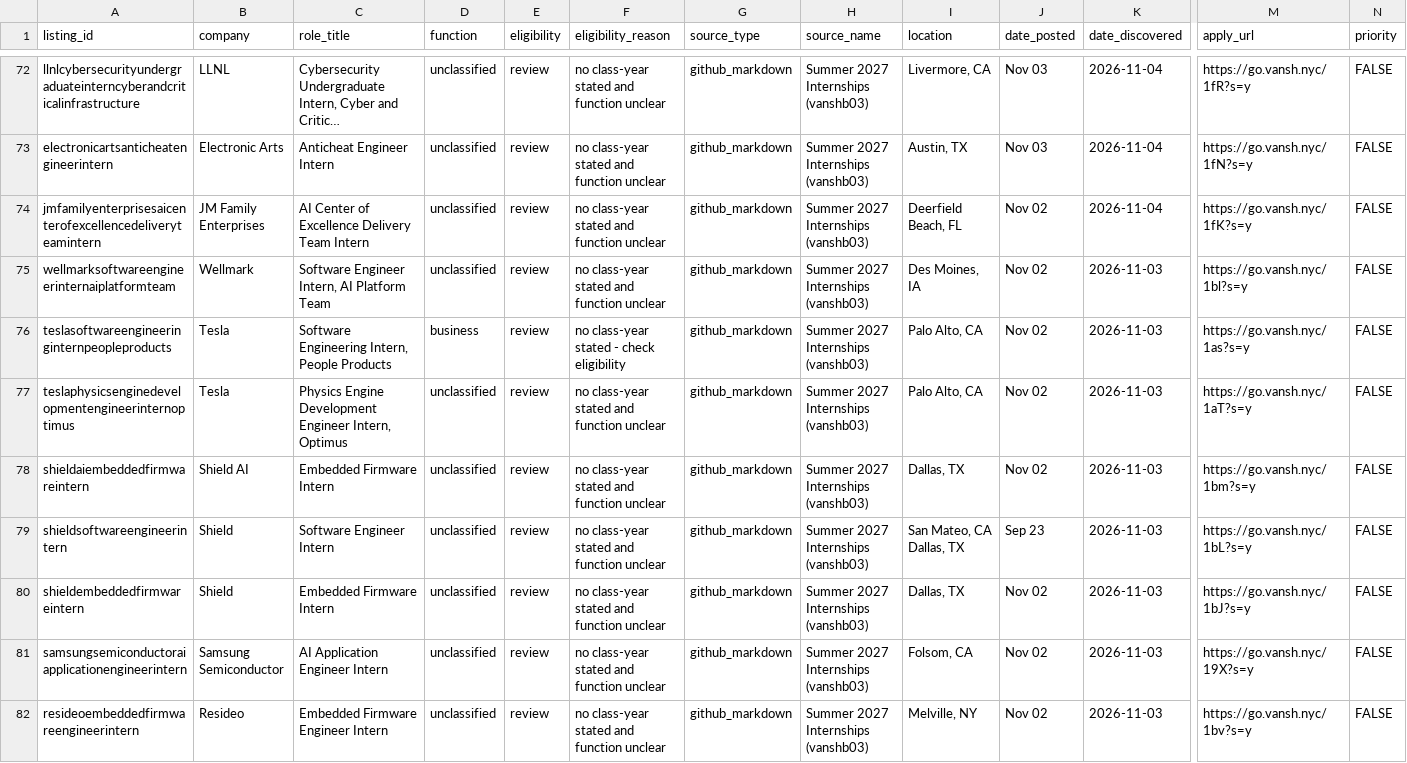
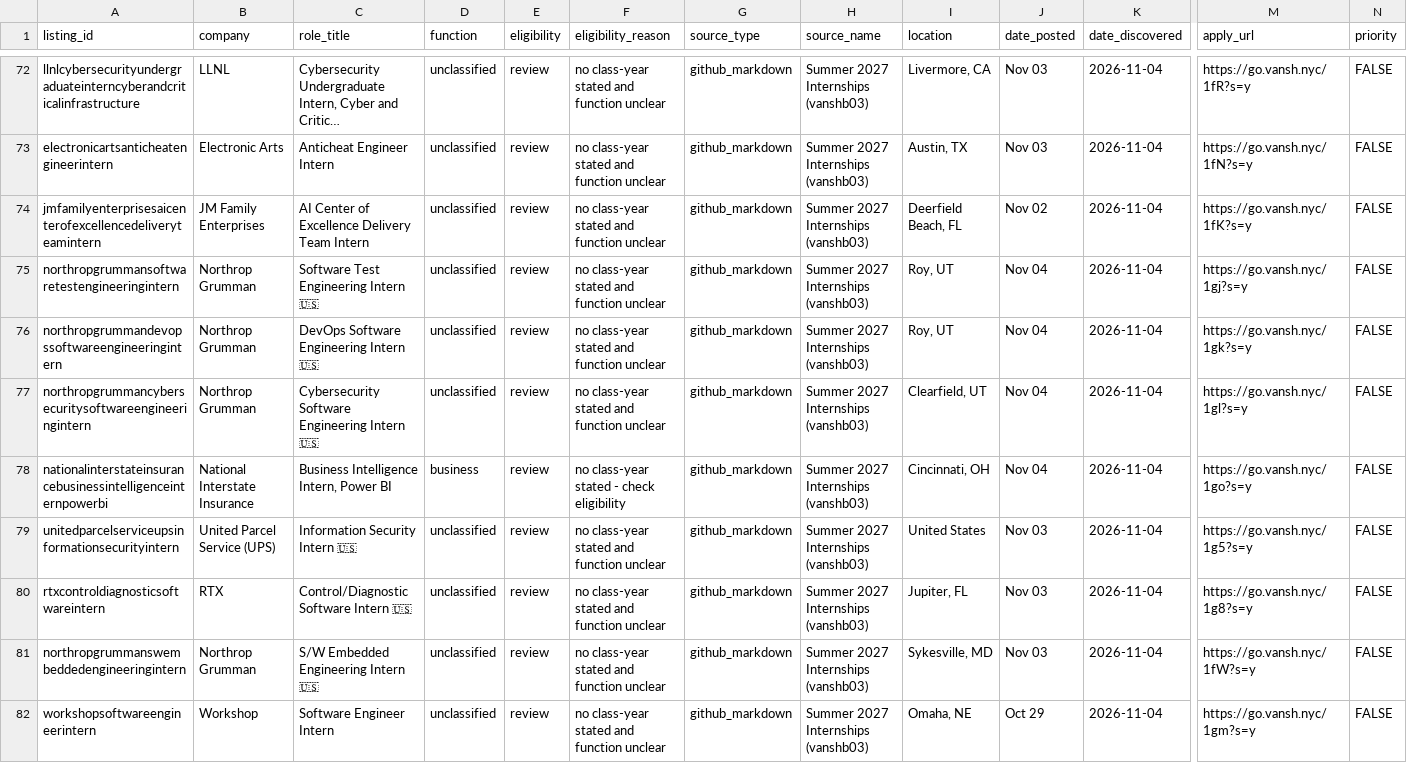
Before and after one commit to shivendaw-byte/internship-watcher, a CSV file: listings.csv, drawn as a sheet; only a part is shown, gaps mark what is left out; the shorter side is filled out with more unchanged rows; long unchanged cells end in …; rows hold the shown columns only; the diff covers the shown part only; the diff names each change by its address in the sheet, - before the commit and + after, or states it on an @@ line.

```diff
--- a/listings.csv
+++ b/listings.csv
+row 75: northropgrummansoftwaretestengineeringintern | Northrop Grumman | Software Test Engineering Intern 🇺🇸 | unclassified | review | no class-year stated and function unclear | github_markdown | Summer 2027 Internships (vanshb03) | Roy, UT | Nov 04 | 2026-11-04 | https://go.vansh.nyc/1gj?s=y | FALSE
+row 76: northropgrummandevopssoftwareengineeringintern | Northrop Grumman | DevOps Software Engineering Intern 🇺🇸 | unclassified | review | no class-year stated and function unclear | github_markdown | Summer 2027 Internships (vanshb03) | Roy, UT | Nov 04 | 2026-11-04 | https://go.vansh.nyc/1gk?s=y | FALSE
+row 77: northropgrummancybersecuritysoftwareengineeringintern | Northrop Grumman | Cybersecurity Software Engineering Intern 🇺🇸 | unclassified | review | no class-year stated and function unclear | github_markdown | Summer 2027 Internships (vanshb03) | Clearfield, UT | Nov 04 | 2026-11-04 | https://go.vansh.nyc/1gl?s=y | FALSE
+row 78: nationalinterstateinsurancebusinessintelligenceinternpowerbi | National Interstate Insurance | Business Intelligence Intern, Power BI | business | review | no class-year stated - check eligibility | github_markdown | Summer 2027 Internships (vanshb03) | Cincinnati, OH | Nov 04 | 2026-11-04 | https://go.vansh.nyc/1go?s=y | FALSE
+row 79: unitedparcelserviceupsinformationsecurityintern | United Parcel Service (UPS) | Information Security Intern 🇺🇸 | unclassified | review | no class-year stated and function unclear | github_markdown | Summer 2027 Internships (vanshb03) | United States | Nov 03 | 2026-11-04 | https://go.vansh.nyc/1g5?s=y | FALSE
+row 80: rtxcontroldiagnosticsoftwareintern | RTX | Control/Diagnostic Software Intern 🇺🇸 | unclassified | review | no class-year stated and function unclear | github_markdown | Summer 2027 Internships (vanshb03) | Jupiter, FL | Nov 03 | 2026-11-04 | https://go.vansh.nyc/1g8?s=y | FALSE
+row 81: northropgrummanswembeddedengineeringintern | Northrop Grumman | S/W Embedded Engineering Intern 🇺🇸 | unclassified | review | no class-year stated and function unclear | github_markdown | Summer 2027 Internships (vanshb03) | Sykesville, MD | Nov 03 | 2026-11-04 | https://go.vansh.nyc/1fW?s=y | FALSE
+row 82: workshopsoftwareengineerintern | Workshop | Software Engineer Intern | unclassified | review | no class-year stated and function unclear | github_markdown | Summer 2027 Internships (vanshb03) | Omaha, NE | Oct 29 | 2026-11-04 | https://go.vansh.nyc/1gm?s=y | FALSE
```
Also changed, not shown: 7 added rows and 1 edited cell elsewhere in this file, 1 other file.
